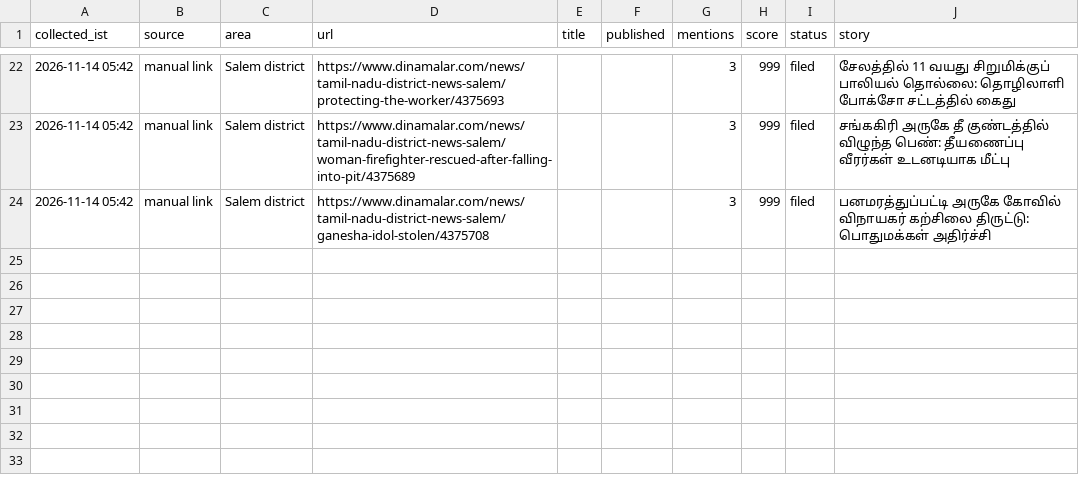
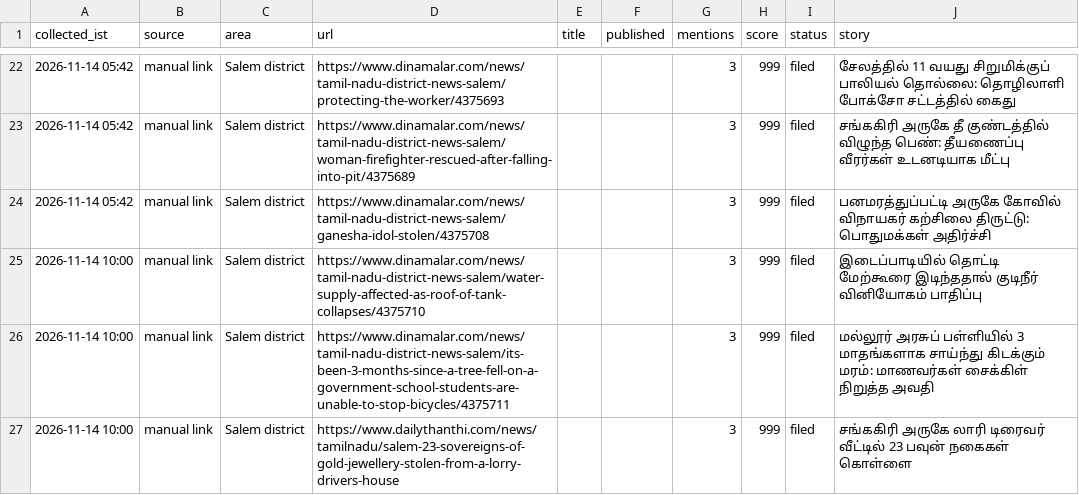
Before and after one commit to news360-tn/salem360-autopost, a CSV file: research_free/archive/2026-11.csv, drawn as a sheet; only a part is shown, gaps mark what is left out; the diff names each change by its address in the sheet, - before the commit and + after, or states it on an @@ line.

```diff
--- a/research_free/archive/2026-11.csv
+++ b/research_free/archive/2026-11.csv
+row 25: 2026-11-14 10:00 | manual link | Salem district | https://www.dinamalar.com/news/tamil-nadu-district-news-salem/water-supply-affected-as-roof-of-tank-collapses/4375710 |  |  | 3 | 999 | filed | இடைப்பாடியில் தொட்டி மேற்கூரை இடிந்ததால் குடிநீர் வினியோகம் பாதிப்பு
+row 26: 2026-11-14 10:00 | manual link | Salem district | https://www.dinamalar.com/news/tamil-nadu-district-news-salem/its-been-3-months-since-a-tree-fell-on-a-government-school-students-are-unable-to-stop-bicycles/4375711 |  |  | 3 | 999 | filed | மல்லூர் அரசுப் பள்ளியில் 3 மாதங்களாக சாய்ந்து கிடக்கும் மரம்: மாணவர்கள் சைக்கிள் நிறுத்த அவதி
+row 27: 2026-11-14 10:00 | manual link | Salem district | https://www.dailythanthi.com/news/tamilnadu/salem-23-sovereigns-of-gold-jewellery-stolen-from-a-lorry-drivers-house |  |  | 3 | 999 | filed | சங்ககிரி அருகே லாரி டிரைவர் வீட்டில் 23 பவுன் நகைகள் கொள்ளை
```
Also changed, not shown: 6 other files.
